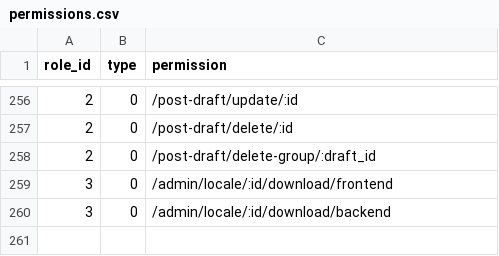
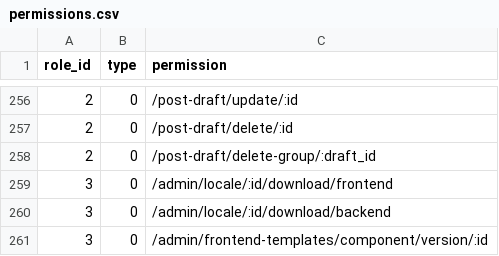
Before and after one commit to kate-makarova/cuento-backend, a CSV file: src/Install/permissions.csv, drawn as a sheet; only a part is shown, gaps mark what is left out; the diff names each change by its address in the sheet, - before the commit and + after, or states it on an @@ line.

```diff
--- a/src/Install/permissions.csv
+++ b/src/Install/permissions.csv
+row 261: 3 | 0 | /admin/frontend-templates/component/version/:id
```
Also changed, not shown: 2 other files.
